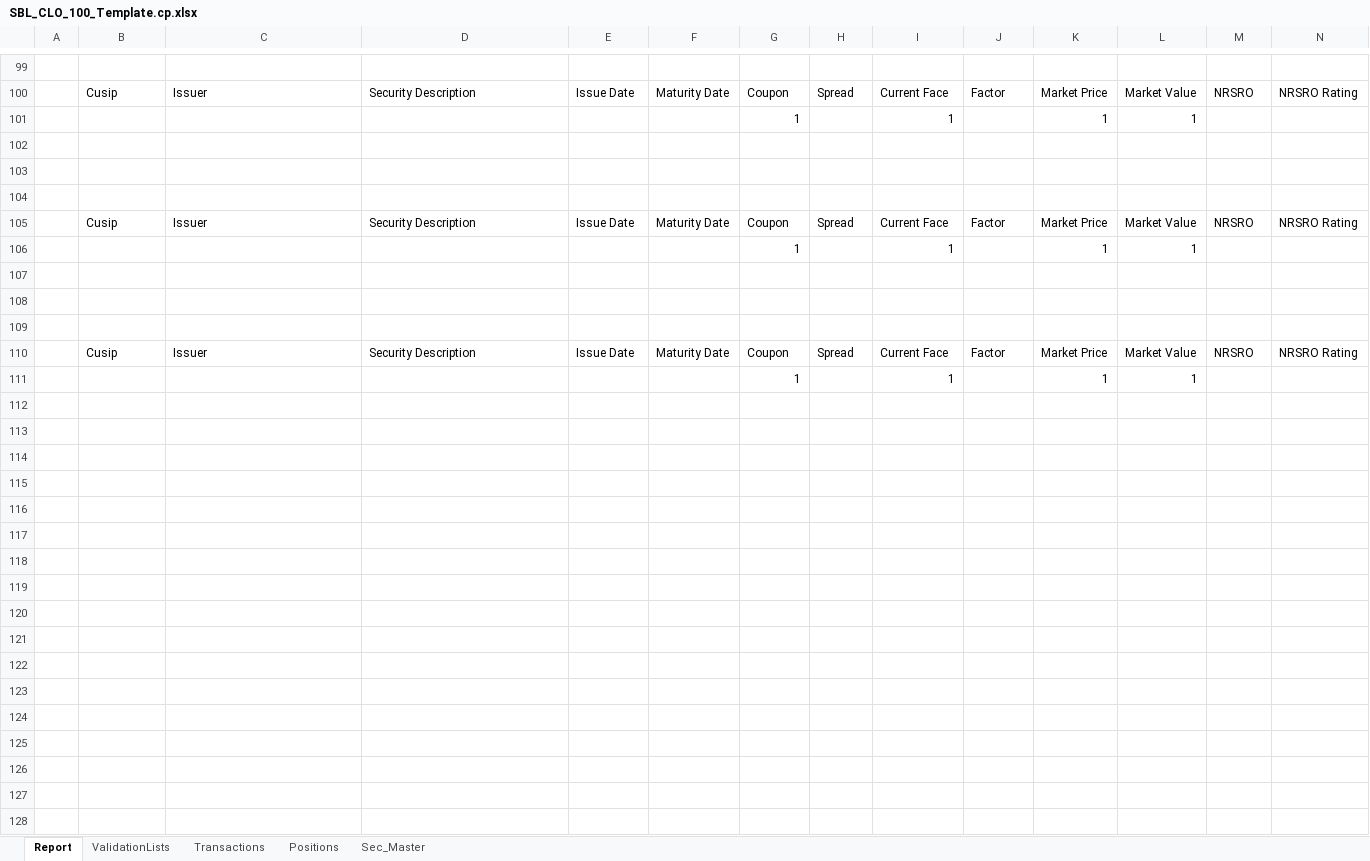
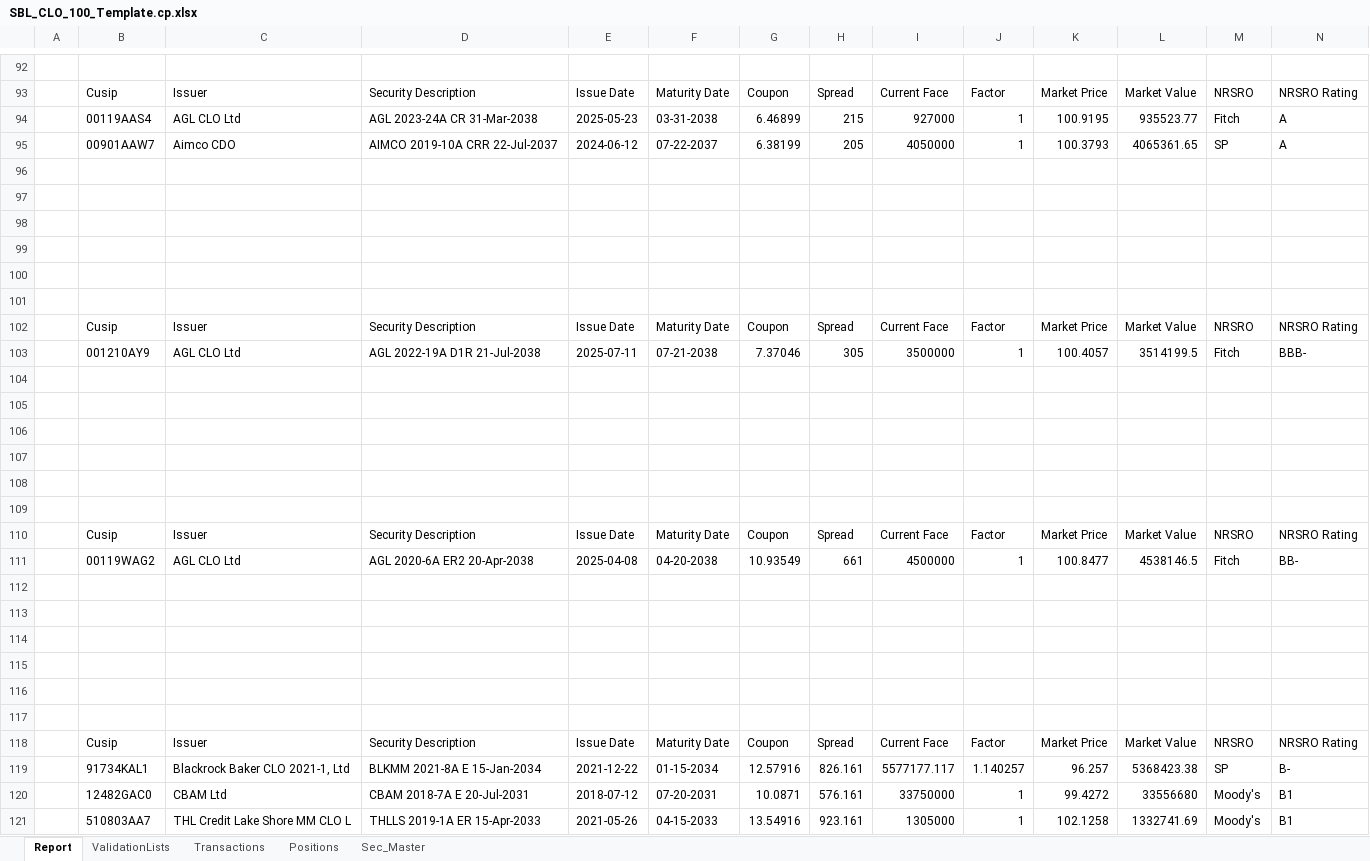
Before and after one commit to Hanlu-Eldridge/legacyReporting, an Excel workbook: reporting/report_template/SBL_CLO_100_Template.cp.xlsx, sheet Report, drawn as a sheet; only a part is shown, gaps mark what is left out; values as stored, in another font and other column widths than the file's, no cell formats; table styles not drawn; addresses are those after the commit; rows hold the shown columns only; the diff covers the shown part only; the diff names each change by its address in the sheet, - before the commit and + after, or states it on an @@ line.

```diff
--- a/reporting/report_template/SBL_CLO_100_Template.cp.xlsx (sheet Report)
+++ b/reporting/report_template/SBL_CLO_100_Template.cp.xlsx (sheet Report)
+row 94:  | 00119AAS4 | AGL CLO Ltd | AGL 2023-24A CR 31-Mar-2038 | 2025-05-23 | 03-31-2038 | 6.46899 | 215 | 927000 | 1 | 100.9195 | 935523.77 | Fitch | A
+row 95:  | 00901AAW7 | Aimco CDO | AIMCO 2019-10A CRR 22-Jul-2037 | 2024-06-12 | 07-22-2037 | 6.38199 | 205 | 4050000 | 1 | 100.3793 | 4065361.65 | SP | A
-row 96:  |  |  |  |  |  | 1 |  | 1 |  | 1 | 1
+row 96: (empty)
+row 97: (empty)
+row 98: (empty)
+row 103:  | 001210AY9 | AGL CLO Ltd | AGL 2022-19A D1R 21-Jul-2038 | 2025-07-11 | 07-21-2038 | 7.37046 | 305 | 3500000 | 1 | 100.4057 | 3514199.5 | Fitch | BBB-
-row 104:  |  |  |  |  |  | 1 |  | 1 |  | 1 | 1
+row 104: (empty)
+row 105: (empty)
+row 106: (empty)
+row 111:  | 00119WAG2 | AGL CLO Ltd | AGL 2020-6A ER2 20-Apr-2038 | 2025-04-08 | 04-20-2038 | 10.93549 | 661 | 4500000 | 1 | 100.8477 | 4538146.5 | Fitch | BB-
-row 112:  |  |  |  |  |  | 1 |  | 1 |  | 1 | 1
+row 112: (empty)
+row 113: (empty)
+row 114: (empty)
+row 115: (empty)
+row 116: (empty)
+row 117: (empty)
@@ row 67 moved to row 118: Cusip @@
+row 119:  | 91734KAL1 | Blackrock Baker CLO 2021-1, Ltd | BLKMM 2021-8A E 15-Jan-2034 | 2021-12-22 | 01-15-2034 | 12.57916 | 826.161 | 5577177.117 | 1.140257 | 96.257 | 5368423.38 | SP | B-
+row 120:  | 12482GAC0 | CBAM Ltd | CBAM 2018-7A E 20-Jul-2031 | 2018-07-12 | 07-20-2031 | 10.0871 | 576.161 | 33750000 | 1 | 99.4272 | 33556680 | Moody's | B1
+row 121:  | 510803AA7 | THL Credit Lake Shore MM CLO L | THLLS 2019-1A ER 15-Apr-2033 | 2021-05-26 | 04-15-2033 | 13.54916 | 923.161 | 1305000 | 1 | 102.1258 | 1332741.69 | Moody's | B1
```
Also changed, not shown: 51 added rows, 41 removed rows, 2 moved rows and 51 edited cells elsewhere in this sheet, sheet Positions, sheet Sec_Master, sheet Transactions, sheet ValidationLists, cell formats, formulas that keep their value, reporting/report_template/SBL_CLO_100_Template.xlsx, 2 other files.
